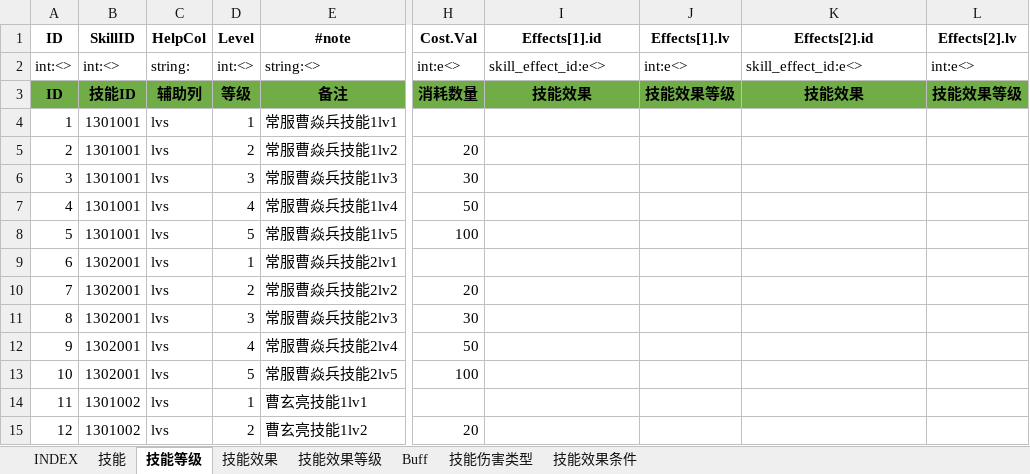
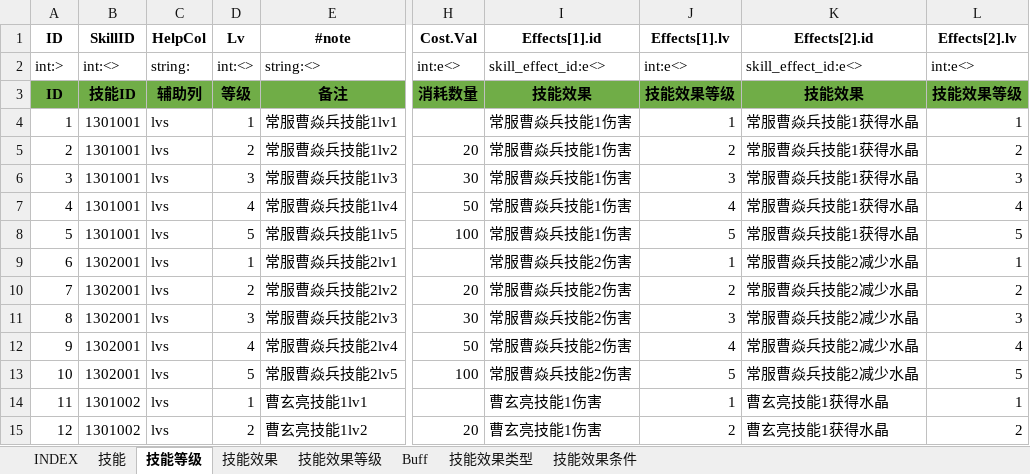
Before and after one commit to hataksumo/ExcelToLua, an Excel workbook: Excel/镇魂街/skill.技能.xlsx, sheet 技能等级, drawn as a sheet; only a part is shown, gaps mark what is left out; values as stored, in another font and other column widths than the file's, no borders; the diff covers the shown part only; the diff names each change by its address in the sheet, - before the commit and + after, or states it on an @@ line.

```diff
--- a/Excel/镇魂街/skill.技能.xlsx (sheet 技能等级)
+++ b/Excel/镇魂街/skill.技能.xlsx (sheet 技能等级)
-sheet tab: 技能伤害类型
+sheet tab: 技能效果类型
-D1: Level
+D1: Lv
@@ column A (ID) renumbered in row 2 @@
-I4:I8 (Effects[1].id): (empty)
+I4:I8 (Effects[1].id): 常服曹焱兵技能1伤害
-J4 (Effects[1].lv): (empty)
+J4 (Effects[1].lv): 1
-K4:K8 (Effects[2].id): (empty)
+K4:K8 (Effects[2].id): 常服曹焱兵技能1获得水晶
-L4 (Effects[2].lv): (empty)
+L4 (Effects[2].lv): 1
-J5 (Effects[1].lv): (empty)
+J5 (Effects[1].lv): 2
-L5 (Effects[2].lv): (empty)
+L5 (Effects[2].lv): 2
-J6 (Effects[1].lv): (empty)
+J6 (Effects[1].lv): 3
-L6 (Effects[2].lv): (empty)
+L6 (Effects[2].lv): 3
-J7 (Effects[1].lv): (empty)
+J7 (Effects[1].lv): 4
-L7 (Effects[2].lv): (empty)
+L7 (Effects[2].lv): 4
-J8 (Effects[1].lv): (empty)
+J8 (Effects[1].lv): 5
-L8 (Effects[2].lv): (empty)
+L8 (Effects[2].lv): 5
-I9:I13 (Effects[1].id): (empty)
+I9:I13 (Effects[1].id): 常服曹焱兵技能2伤害
-J9 (Effects[1].lv): (empty)
+J9 (Effects[1].lv): 1
-K9:K13 (Effects[2].id): (empty)
+K9:K13 (Effects[2].id): 常服曹焱兵技能2减少水晶
-L9 (Effects[2].lv): (empty)
+L9 (Effects[2].lv): 1
-J10 (Effects[1].lv): (empty)
+J10 (Effects[1].lv): 2
-L10 (Effects[2].lv): (empty)
+L10 (Effects[2].lv): 2
-J11 (Effects[1].lv): (empty)
+J11 (Effects[1].lv): 3
-L11 (Effects[2].lv): (empty)
+L11 (Effects[2].lv): 3
-J12 (Effects[1].lv): (empty)
+J12 (Effects[1].lv): 4
-L12 (Effects[2].lv): (empty)
+L12 (Effects[2].lv): 4
-J13 (Effects[1].lv): (empty)
+J13 (Effects[1].lv): 5
-L13 (Effects[2].lv): (empty)
+L13 (Effects[2].lv): 5
-I14:I15 (Effects[1].id): (empty)
+I14:I15 (Effects[1].id): 曹玄亮技能1伤害
-J14 (Effects[1].lv): (empty)
+J14 (Effects[1].lv): 1
-K14:K15 (Effects[2].id): (empty)
+K14:K15 (Effects[2].id): 曹玄亮技能1获得水晶
-L14 (Effects[2].lv): (empty)
+L14 (Effects[2].lv): 1
-J15 (Effects[1].lv): (empty)
+J15 (Effects[1].lv): 2
-L15 (Effects[2].lv): (empty)
+L15 (Effects[2].lv): 2
```
Also changed, not shown: 12 removed rows and 512 edited cells elsewhere in this sheet, sheet 技能效果等级, sheet Buff, sheet 技能效果类型, sheet 技能效果, sheet INDEX, sheet 技能效果条件, formulas that keep their value, Excel/镇魂街/INDEX/INDEX.xlsx, Excel/镇魂街/property.属性.xlsx.
